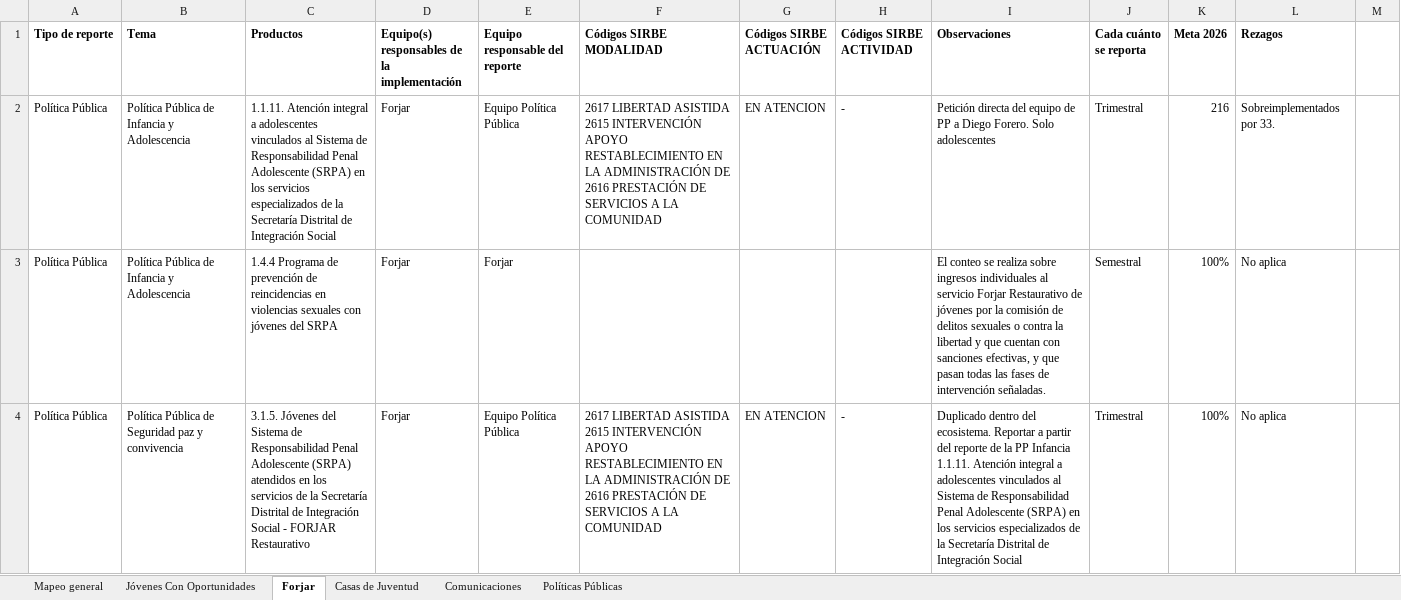
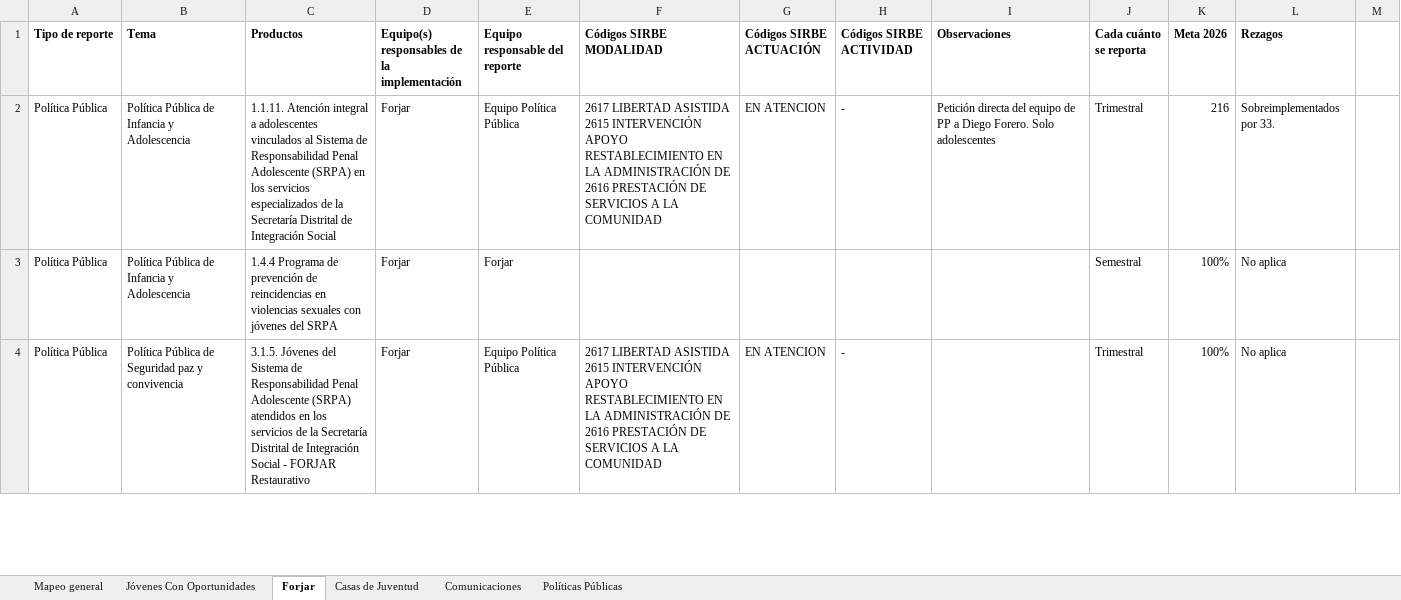
Before and after one commit to SDIS-Juventud/gestor-conocimiento, an Excel workbook: ejes/Políticas/Reportes Externos Subdirección Juventud 2026.xlsx, sheet Forjar, drawn as a sheet; only a part is shown; values as stored, in another font and other column widths than the file's, no borders; the diff covers the shown part only; the diff names each change by its address in the sheet, - before the commit and + after, or states it on an @@ line.

```diff
--- a/ejes/Políticas/Reportes Externos Subdirección Juventud 2026.xlsx (sheet Forjar)
+++ b/ejes/Políticas/Reportes Externos Subdirección Juventud 2026.xlsx (sheet Forjar)
-I3 (Observaciones): El conteo se realiza sobre ingresos individuales al servicio Forjar Restaurativo de jóvenes por la comisión de delitos sexuales o contra la libertad y que cuentan con sanciones efectivas, y que pasan todas las fases de intervención señaladas.
+I3 (Observaciones): (empty)
-I4 (Observaciones): Duplicado dentro del ecosistema. Reportar a partir del reporte de la PP Infancia 1.1.11. Atención integral a adolescentes vinculados al Sistema de Responsabilidad Penal Adolescente (SRPA) en los servicios especializados de la Secretaría Distrital de Integración Social
+I4 (Observaciones): (empty)
```
Also changed, not shown: 3 edited cells elsewhere in this sheet, sheet Jóvenes Con Oportunidades, ejes/Políticas/Reporte Política Pública Distrital de Juventud.xlsx, 6 other files.
